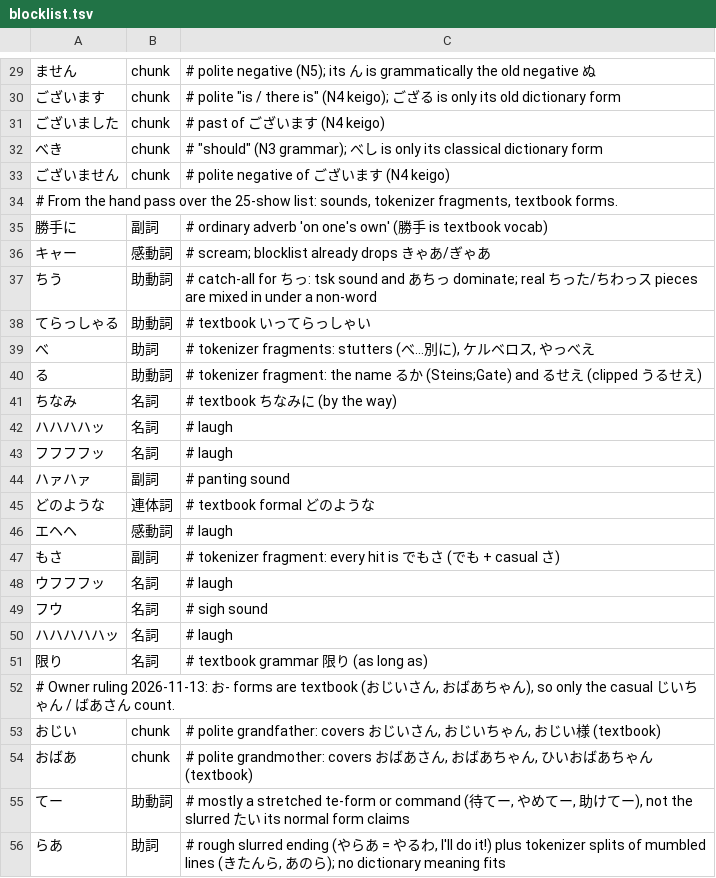
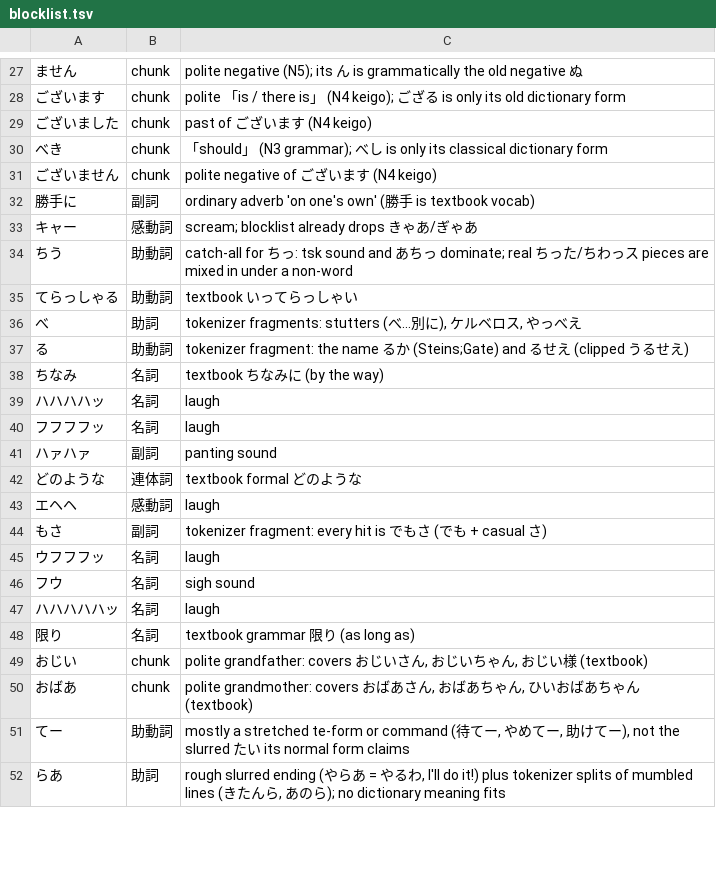
Before and after one commit to charlie42/anime-words-not-in-jlpt, a TSV file: blocklist.tsv, drawn as a sheet; only a part is shown, gaps mark what is left out; the diff covers the shown part only.

Commit message:
Plain TSV hand files, shorter comments

```diff
--- a/blocklist.tsv
+++ b/blocklist.tsv
@@ -29,28 +27,26 @@
-ません	chunk	# polite negative (N5); its ん is grammatically the old negative ぬ
-ございます	chunk	# polite "is / there is" (N4 keigo); ござる is only its old dictionary form
-ございました	chunk	# past of ございます (N4 keigo)
-べき	chunk	# "should" (N3 grammar); べし is only its classical dictionary form
-ございません	chunk	# polite negative of ございます (N4 keigo)
-# From the hand pass over the 25-show list: sounds, tokenizer fragments, textbook forms.
-勝手に	副詞	# ordinary adverb 'on one's own' (勝手 is textbook vocab)
-キャー	感動詞	# scream; blocklist already drops きゃあ/ぎゃあ
-ちう	助動詞	# catch-all for ちっ: tsk sound and あちっ dominate; real ちった/ちわっス pieces are mixed in under a non-word
-てらっしゃる	助動詞	# textbook いってらっしゃい
-べ	助詞	# tokenizer fragments: stutters (べ…別に), ケルベロス, やっべえ
-る	助動詞	# tokenizer fragment: the name るか (Steins;Gate) and るせえ (clipped うるせえ)
-ちなみ	名詞	# textbook ちなみに (by the way)
-ハハハハッ	名詞	# laugh
-フフフフッ	名詞	# laugh
-ハァハァ	副詞	# panting sound
-どのような	連体詞	# textbook formal どのような
-エヘヘ	感動詞	# laugh
-もさ	副詞	# tokenizer fragment: every hit is でもさ (でも + casual さ)
-ウフフフッ	名詞	# laugh
-フウ	名詞	# sigh sound
-ハハハハハッ	名詞	# laugh
-限り	名詞	# textbook grammar 限り (as long as)
-# Owner ruling 2026-11-13: お- forms are textbook (おじいさん, おばあちゃん), so only the casual じいちゃん / ばあさん count.
-おじい	chunk	# polite grandfather: covers おじいさん, おじいちゃん, おじい様 (textbook)
-おばあ	chunk	# polite grandmother: covers おばあさん, おばあちゃん, ひいおばあちゃん (textbook)
-てー	助動詞	# mostly a stretched te-form or command (待てー, やめてー, 助けてー), not the slurred たい its normal form claims
-らあ	助詞	# rough slurred ending (やらあ = やるわ, I'll do it!) plus tokenizer splits of mumbled lines (きたんら, あのら); no dictionary meaning fits
+ません	chunk	polite negative (N5); its ん is grammatically the old negative ぬ
+ございます	chunk	polite 「is / there is」 (N4 keigo); ござる is only its old dictionary form
+ございました	chunk	past of ございます (N4 keigo)
+べき	chunk	「should」 (N3 grammar); べし is only its classical dictionary form
+ございません	chunk	polite negative of ございます (N4 keigo)
+勝手に	副詞	ordinary adverb 'on one's own' (勝手 is textbook vocab)
+キャー	感動詞	scream; blocklist already drops きゃあ/ぎゃあ
+ちう	助動詞	catch-all for ちっ: tsk sound and あちっ dominate; real ちった/ちわっス pieces are mixed in under a non-word
+てらっしゃる	助動詞	textbook いってらっしゃい
+べ	助詞	tokenizer fragments: stutters (べ…別に), ケルベロス, やっべえ
+る	助動詞	tokenizer fragment: the name るか (Steins;Gate) and るせえ (clipped うるせえ)
+ちなみ	名詞	textbook ちなみに (by the way)
+ハハハハッ	名詞	laugh
+フフフフッ	名詞	laugh
+ハァハァ	副詞	panting sound
+どのような	連体詞	textbook formal どのような
+エヘヘ	感動詞	laugh
+もさ	副詞	tokenizer fragment: every hit is でもさ (でも + casual さ)
+ウフフフッ	名詞	laugh
+フウ	名詞	sigh sound
+ハハハハハッ	名詞	laugh
+限り	名詞	textbook grammar 限り (as long as)
+おじい	chunk	polite grandfather: covers おじいさん, おじいちゃん, おじい様 (textbook)
+おばあ	chunk	polite grandmother: covers おばあさん, おばあちゃん, ひいおばあちゃん (textbook)
+てー	助動詞	mostly a stretched te-form or command (待てー, やめてー, 助けてー), not the slurred たい its normal form claims
+らあ	助詞	rough slurred ending (やらあ = やるわ, I'll do it!) plus tokenizer splits of mumbled lines (きたんら, あのら); no dictionary meaning fits
```
Also changed, not shown: 1 added row, 3 removed rows and 31 edited cells elsewhere in this file, allowlist.tsv, genre_words.tsv, 4 other files.
